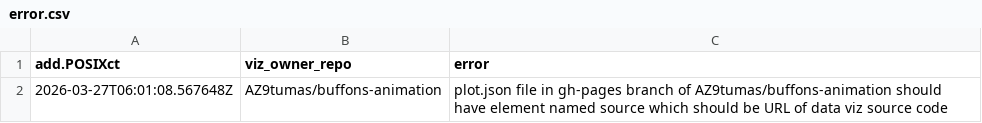
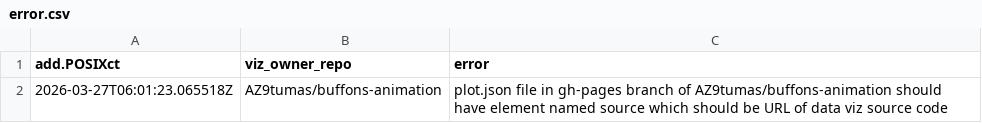
Before and after one commit to AZ9tumas/animint-gallery, a CSV file: error.csv, drawn as a sheet.

```diff
--- a/error.csv
+++ b/error.csv
@@ -1,2 +1,2 @@
 add.POSIXct,viz_owner_repo,error
-2026-03-27T06:01:08.567648Z,AZ9tumas/buffons-animation,plot.json file in gh-pages branch of AZ9tumas/buffons-animation should have element named source which should be URL of data viz source code
+2026-03-27T06:01:23.065518Z,AZ9tumas/buffons-animation,plot.json file in gh-pages branch of AZ9tumas/buffons-animation should have element named source which should be URL of data viz source code
```
Also changed, not shown: meta.csv.
